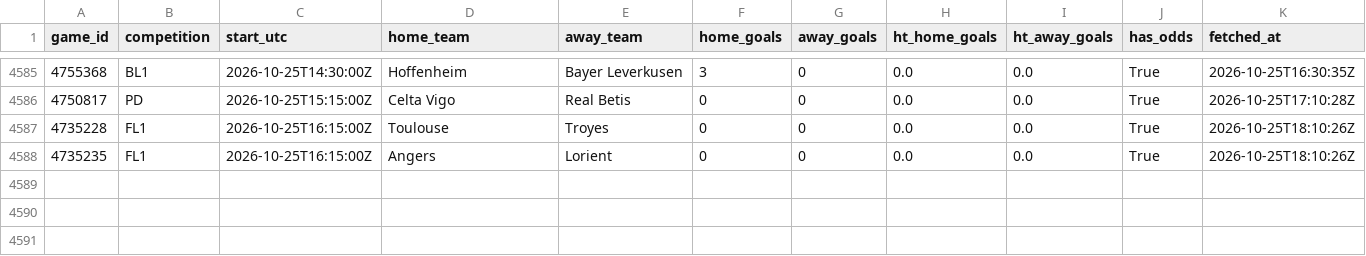
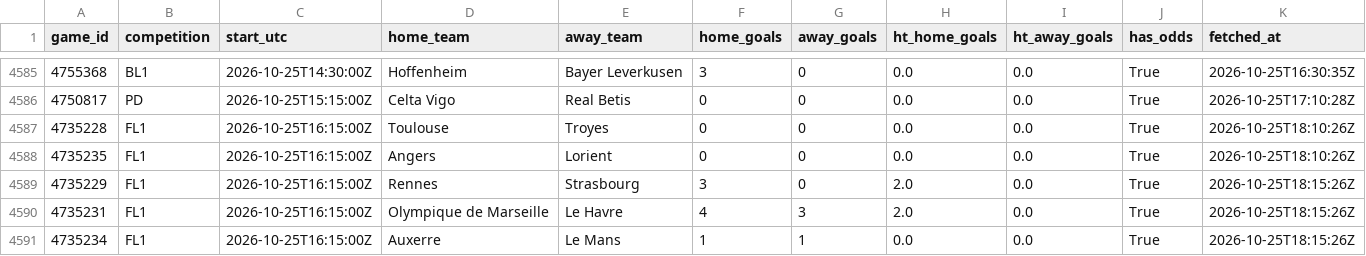
Before and after one commit to ecastc2607-cmd/football_prediction, a CSV file: data/tracking/events_365/games.csv, drawn as a sheet; only a part is shown, gaps mark what is left out.

```diff
--- a/data/tracking/events_365/games.csv
+++ b/data/tracking/events_365/games.csv
@@ -4588 +4588,4 @@ game_id,competition,start_utc,home_team,away_team,home_goals,away_goals,ht_home_
 4735235,FL1,2026-10-25T16:15:00Z,Angers,Lorient,0,0,0.0,0.0,True,2026-10-25T18:10:26Z
+4735229,FL1,2026-10-25T16:15:00Z,Rennes,Strasbourg,3,0,2.0,0.0,True,2026-10-25T18:15:26Z
+4735231,FL1,2026-10-25T16:15:00Z,Olympique de Marseille,Le Havre,4,3,2.0,0.0,True,2026-10-25T18:15:26Z
+4735234,FL1,2026-10-25T16:15:00Z,Auxerre,Le Mans,1,1,0.0,0.0,True,2026-10-25T18:15:26Z
```
Also changed, not shown: data/tracking/live_odds_snapshots.csv, data/tracking/live_snapshots.csv, 4 other files.
